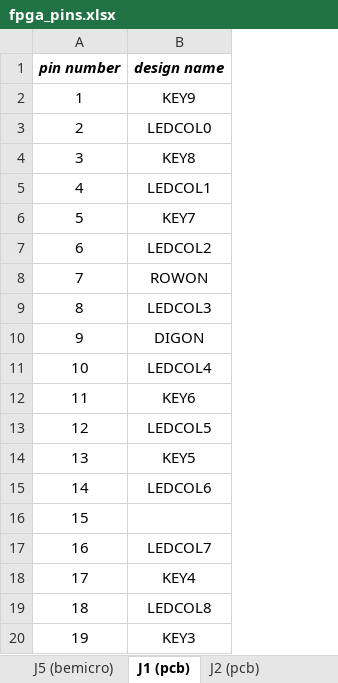
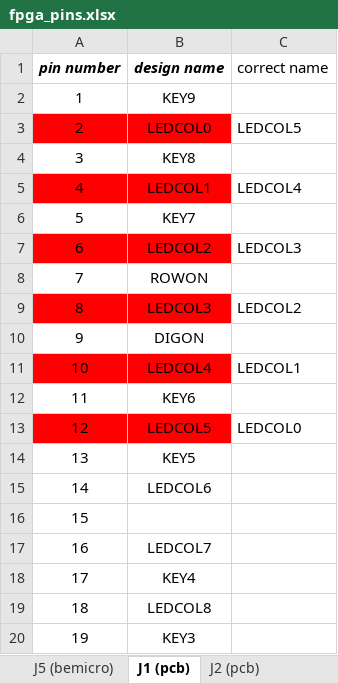
Before and after one commit to j-silv/FPGA-based-Sudoku, an Excel workbook: fpga_pins.xlsx, sheet J1 (pcb), drawn as a sheet; only a part is shown; values as stored, in another font and other column widths than the file's, no borders; the diff names each change by its address in the sheet, - before the commit and + after, or states it on an @@ line.

```diff
--- a/fpga_pins.xlsx (sheet J1 (pcb))
+++ b/fpga_pins.xlsx (sheet J1 (pcb))
+column C (correct name), rows 3-13: LEDCOL5 |  | LEDCOL4 |  | LEDCOL3 |  | LEDCOL2 |  | LEDCOL1 |  | LEDCOL0
-A3:B3 fill: none
+A3:B3 fill: #FF0000
-A5:B5 fill: none
+A5:B5 fill: #FF0000
-A7:B7 fill: none
+A7:B7 fill: #FF0000
-A9:B9 fill: none
+A9:B9 fill: #FF0000
-A11:B11 fill: none
+A11:B11 fill: #FF0000
-A13:B13 fill: none
+A13:B13 fill: #FF0000
```
Also changed, not shown: sheet jumper mapping, sheet edge, hidden cells, charts or pictures, 11 other files.
